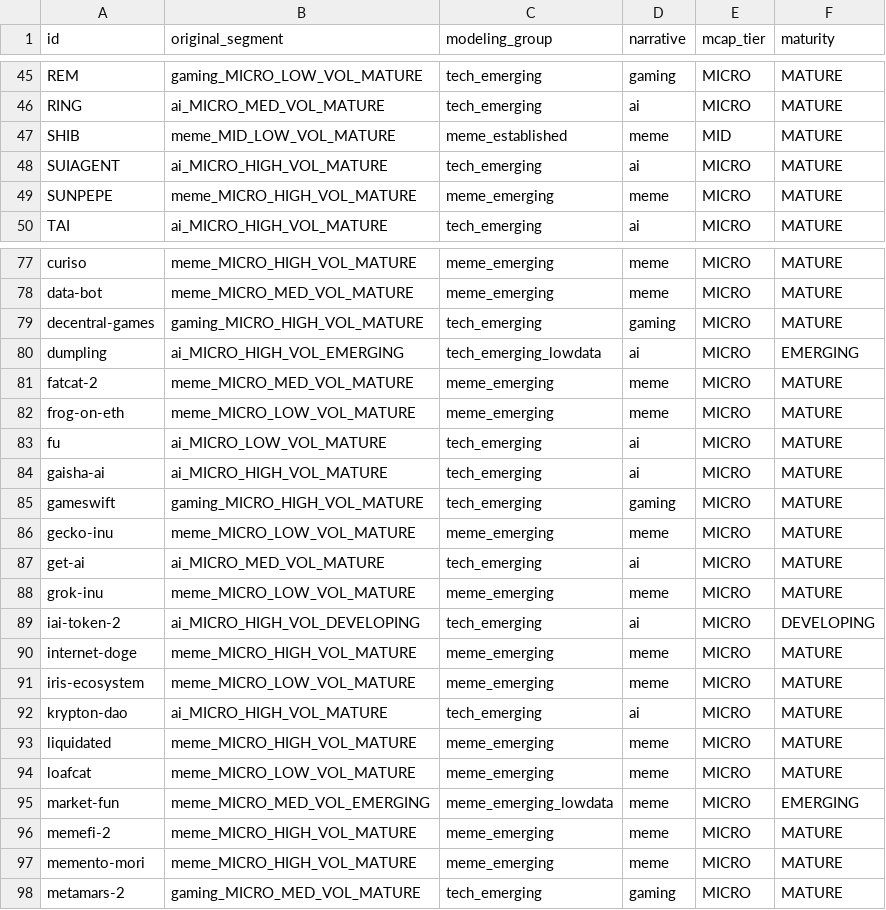
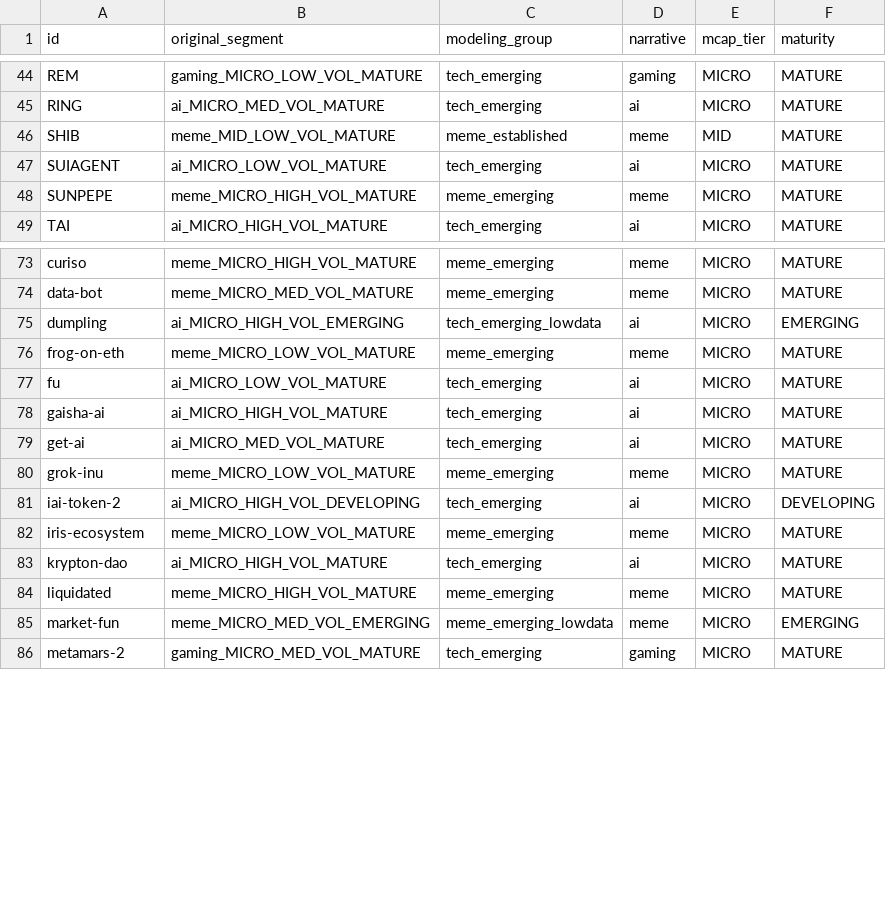
Before and after one commit to R0SEWT/MachineLearning_TF, a CSV file: data/crypto_modeling_groups.csv, drawn as a sheet; only a part is shown, gaps mark what is left out; the diff covers the shown part only.

```diff
--- a/data/crypto_modeling_groups.csv
+++ b/data/crypto_modeling_groups.csv
@@ -47,3 +46,3 @@ RING,ai_MICRO_MED_VOL_MATURE,tech_emerging,ai,MICRO,MATURE
 SHIB,meme_MID_LOW_VOL_MATURE,meme_established,meme,MID,MATURE
-SUIAGENT,ai_MICRO_HIGH_VOL_MATURE,tech_emerging,ai,MICRO,MATURE
+SUIAGENT,ai_MICRO_LOW_VOL_MATURE,tech_emerging,ai,MICRO,MATURE
 SUNPEPE,meme_MICRO_HIGH_VOL_MATURE,meme_emerging,meme,MICRO,MATURE
@@ -78,5 +74,3 @@ curiso,meme_MICRO_HIGH_VOL_MATURE,meme_emerging,meme,MICRO,MATURE
 data-bot,meme_MICRO_MED_VOL_MATURE,meme_emerging,meme,MICRO,MATURE
-decentral-games,gaming_MICRO_HIGH_VOL_MATURE,tech_emerging,gaming,MICRO,MATURE
 dumpling,ai_MICRO_HIGH_VOL_EMERGING,tech_emerging_lowdata,ai,MICRO,EMERGING
-fatcat-2,meme_MICRO_MED_VOL_MATURE,meme_emerging,meme,MICRO,MATURE
 frog-on-eth,meme_MICRO_LOW_VOL_MATURE,meme_emerging,meme,MICRO,MATURE
@@ -84,4 +78,2 @@ fu,ai_MICRO_LOW_VOL_MATURE,tech_emerging,ai,MICRO,MATURE
 gaisha-ai,ai_MICRO_HIGH_VOL_MATURE,tech_emerging,ai,MICRO,MATURE
-gameswift,gaming_MICRO_HIGH_VOL_MATURE,tech_emerging,gaming,MICRO,MATURE
-gecko-inu,meme_MICRO_LOW_VOL_MATURE,meme_emerging,meme,MICRO,MATURE
 get-ai,ai_MICRO_MED_VOL_MATURE,tech_emerging,ai,MICRO,MATURE
@@ -89,3 +81,2 @@ grok-inu,meme_MICRO_LOW_VOL_MATURE,meme_emerging,meme,MICRO,MATURE
 iai-token-2,ai_MICRO_HIGH_VOL_DEVELOPING,tech_emerging,ai,MICRO,DEVELOPING
-internet-doge,meme_MICRO_HIGH_VOL_MATURE,meme_emerging,meme,MICRO,MATURE
 iris-ecosystem,meme_MICRO_LOW_VOL_MATURE,meme_emerging,meme,MICRO,MATURE
@@ -93,6 +84,3 @@ krypton-dao,ai_MICRO_HIGH_VOL_MATURE,tech_emerging,ai,MICRO,MATURE
 liquidated,meme_MICRO_HIGH_VOL_MATURE,meme_emerging,meme,MICRO,MATURE
-loafcat,meme_MICRO_LOW_VOL_MATURE,meme_emerging,meme,MICRO,MATURE
 market-fun,meme_MICRO_MED_VOL_EMERGING,meme_emerging_lowdata,meme,MICRO,EMERGING
-memefi-2,meme_MICRO_HIGH_VOL_MATURE,meme_emerging,meme,MICRO,MATURE
-memento-mori,meme_MICRO_HIGH_VOL_MATURE,meme_emerging,meme,MICRO,MATURE
 metamars-2,gaming_MICRO_MED_VOL_MATURE,tech_emerging,gaming,MICRO,MATURE
```
Also changed, not shown: 8 removed rows and 3 edited cells elsewhere in this file, data/group_analysis_summary.csv, 6 other files.
